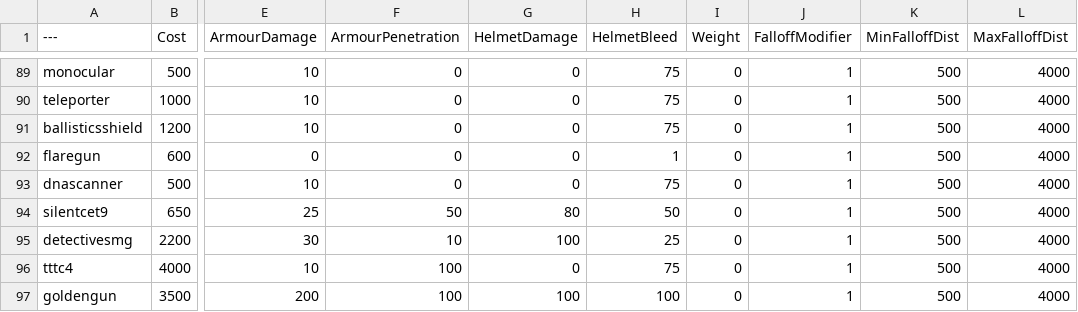
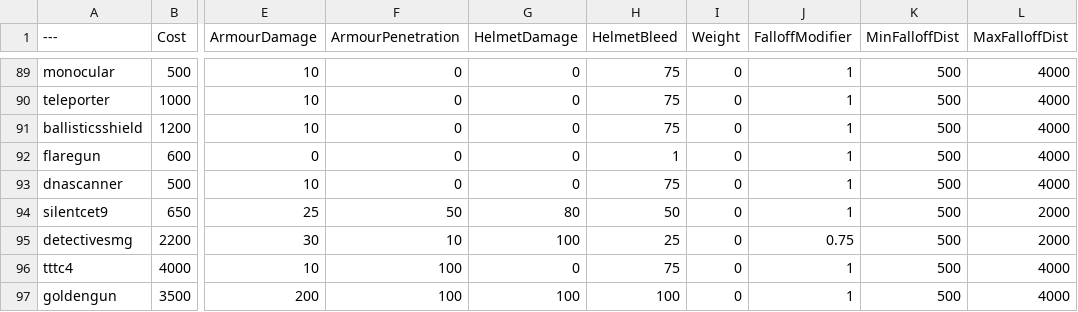
Before and after one commit to vankruptgames/BalancingTable, a CSV file: BalancingTable.csv, drawn as a sheet; only a part is shown, gaps mark what is left out; the diff covers the shown part only; the diff names each change by its address in the sheet, - before the commit and + after, or states it on an @@ line.

```diff
--- a/BalancingTable.csv
+++ b/BalancingTable.csv
-L94:L95 (MaxFalloffDist): 4000
+L94:L95 (MaxFalloffDist): 2000
-J95 (FalloffModifier): 1
+J95 (FalloffModifier): 0.75
```
Also changed, not shown: 2 added rows and 20 edited cells elsewhere in this file.
